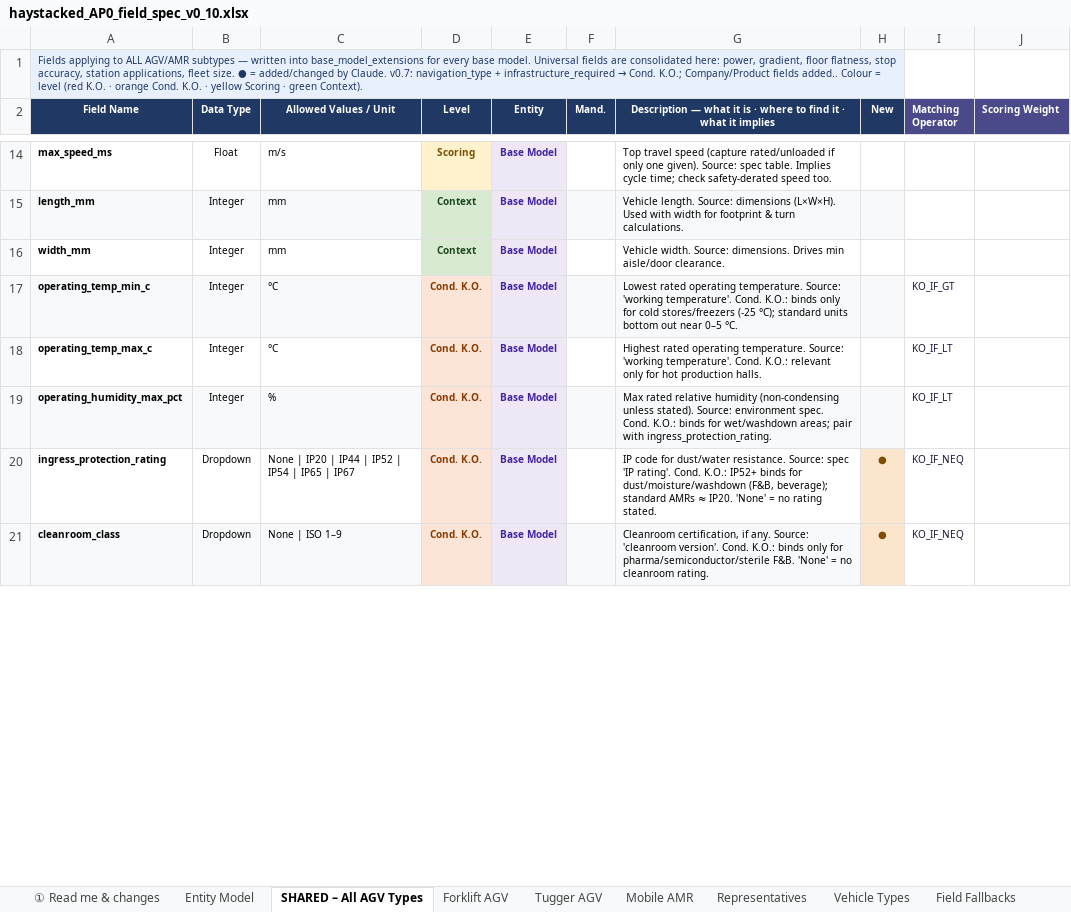
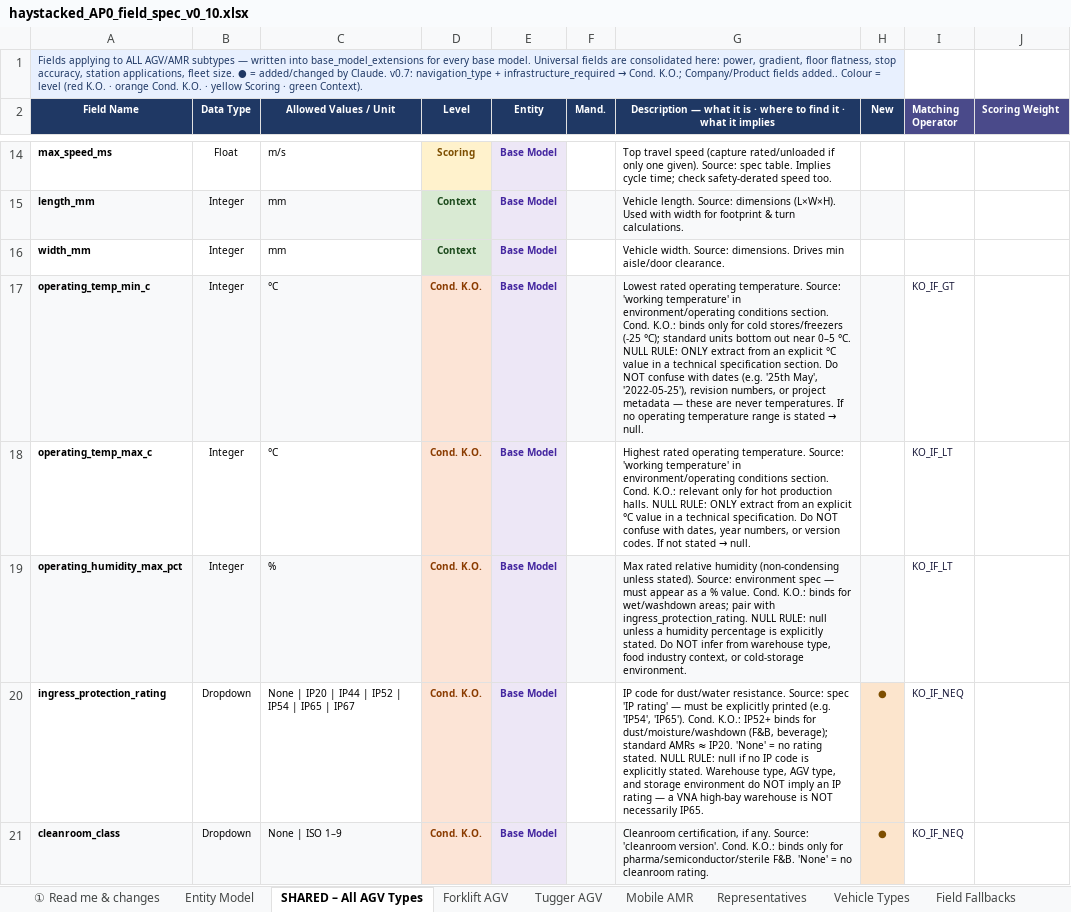
Before and after one commit to deegmann/haystacked, an Excel workbook: Spec/haystacked_AP0_field_spec_v0_10.xlsx, sheet SHARED – All AGV Types, drawn as a sheet; only a part is shown, gaps mark what is left out; values as stored, in another font and other column widths than the file's, no borders; the diff covers the shown part only; the diff names each change by its address in the sheet, - before the commit and + after, or states it on an @@ line.

```diff
--- a/Spec/haystacked_AP0_field_spec_v0_10.xlsx (sheet SHARED – All AGV Types)
+++ b/Spec/haystacked_AP0_field_spec_v0_10.xlsx (sheet SHARED – All AGV Types)
@@ G17: …Source: 'working temperature'. Cond. K.O.: binds only for cold stores/freezers (-25 °C); standard units bottom out near 0–5 °C. → …Source: 'working temperature' in environment/operating conditions section. Cond. K.O.: binds only for cold stores/freezers (-25 °C); standard units bottom out near 0–5 °C. NULL RULE: ONLY extract from an explicit °C value in a technical specification section. Do NOT confuse with dates (e.g. '25th May', '2022-05-25'), revision numbers, or project metadata — these are never temperatures. If no operating temperature range is stated → null. @@
@@ G18: …Source: 'working temperature'. Cond. K.O.: relevant only for hot production halls. → …Source: 'working temperature' in environment/operating conditions section. Cond. K.O.: relevant only for hot production halls. NULL RULE: ONLY extract from an explicit °C value in a technical specification. Do NOT confuse with dates, year numbers, or version codes. If not stated → null. @@
-G19: …Source: environment spec. Cond. K.O.: binds for wet/washdown areas; pair with ingress_protection_rating.
+G19: …Source: environment spec — must appear as a % value. Cond. K.O.: binds for wet/washdown areas; pair with ingress_protection_rating. NULL RULE: null unless a humidity percentage is explicitly stated. Do NOT infer from warehouse type, food industry context, or cold-storage environment.
-G20: …spec 'IP rating'. Cond. K.O.: IP52+ binds for dust/moisture/washdown (F&B, beverage); standard AMRs ≈ IP20. 'None' = no rating stated.
+G20: …spec 'IP rating' — must be explicitly printed (e.g. 'IP54', 'IP65'). Cond. K.O.: IP52+ binds for dust/moisture/washdown (F&B, beverage); standard AMRs ≈ IP20. 'None' = no rating stated. NULL RULE: null if no IP code is explicitly stated. Warehouse type, AGV type, and storage environment do NOT imply an IP rating — a VNA high-bay warehouse is NOT necessarily IP65.
```
Also changed, not shown: 3 edited cells elsewhere in this sheet, sheet Forklift AGV, 8 other files.
